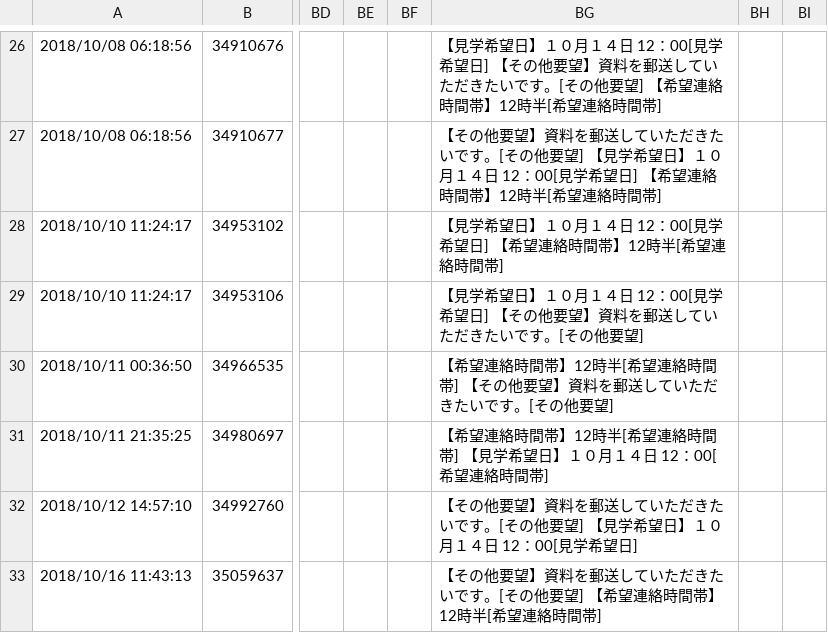
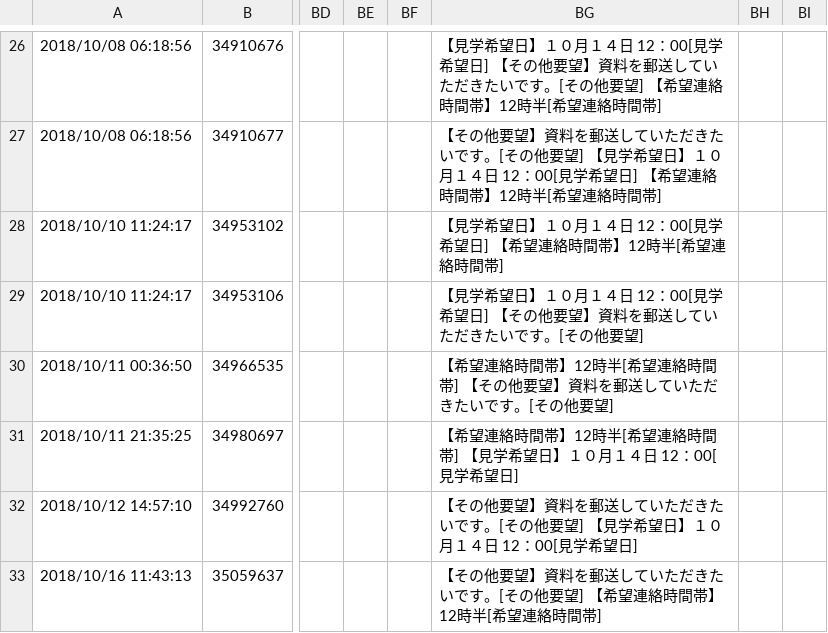
Before and after one commit to phamchi/test, a CSV file: test.csv, drawn as a sheet; only a part is shown, gaps mark what is left out; the diff names each change by its address in the sheet, - before the commit and + after, or states it on an @@ line.

Commit message:
Update test.csv

```diff
--- a/test.csv
+++ b/test.csv
-BG31: …12：00[希望連絡時間帯]
+BG31: …12：00[見学希望日]
```
